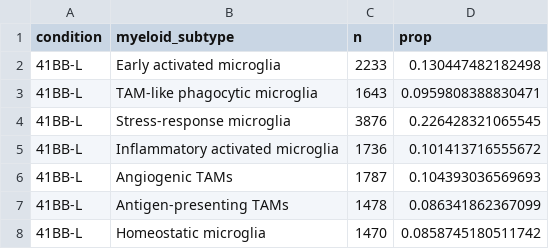
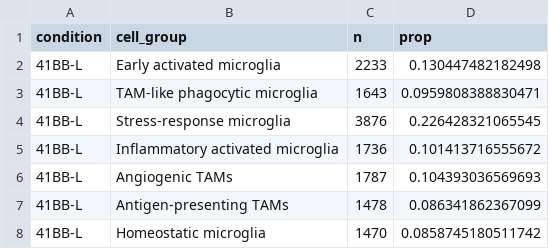
Before and after one commit to childrens-bti/haydar-tme-cart-mb, a TSV file: analyses/murine-cart-tumor/results/myeloid_subtype_proportions.tsv, drawn as a sheet; only a part is shown.

Commit message:
Parameterize subtype composition analysis for multiple lineages

```diff
--- a/analyses/murine-cart-tumor/results/myeloid_subtype_proportions.tsv
+++ b/analyses/murine-cart-tumor/results/myeloid_subtype_proportions.tsv
@@ -1,2 +1,2 @@
-condition	myeloid_subtype	n	prop
+condition	cell_group	n	prop
 41BB-L	Early activated microglia	2233	0.130447482182498
```
Also changed, not shown: 18 other files.
